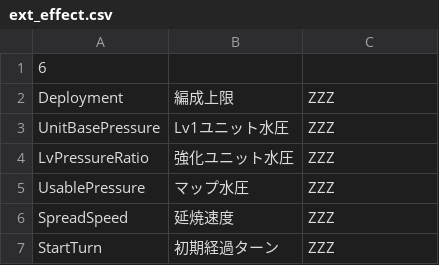
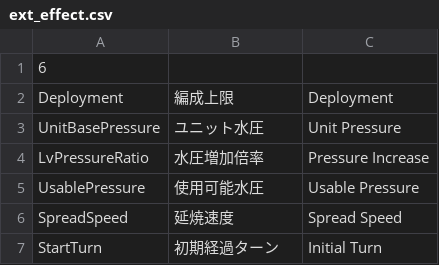
Before and after one commit to AlteNielsen/ExtinguishingContract, a CSV file: Assets/StreamingAssets/Contents/Text/Word/Indicator/ext_effect.csv, drawn as a sheet.

```diff
--- a/Assets/StreamingAssets/Contents/Text/Word/Indicator/ext_effect.csv
+++ b/Assets/StreamingAssets/Contents/Text/Word/Indicator/ext_effect.csv
@@ -1,7 +1,7 @@
 6
-Deployment,編成上限,ZZZ
-UnitBasePressure,Lv1ユニット水圧,ZZZ
-LvPressureRatio,強化ユニット水圧,ZZZ
-UsablePressure,マップ水圧,ZZZ
-SpreadSpeed,延焼速度,ZZZ
-StartTurn,初期経過ターン,ZZZ
+Deployment,編成上限,Deployment
+UnitBasePressure,ユニット水圧,Unit Pressure
+LvPressureRatio,水圧増加倍率,Pressure Increase
+UsablePressure,使用可能水圧,Usable Pressure
+SpreadSpeed,延焼速度,Spread Speed
+StartTurn,初期経過ターン,Initial Turn
```
Also changed, not shown: Assets/StreamingAssets/Contents/Text/Text/Files/text_contract.csv, 13 other files.
